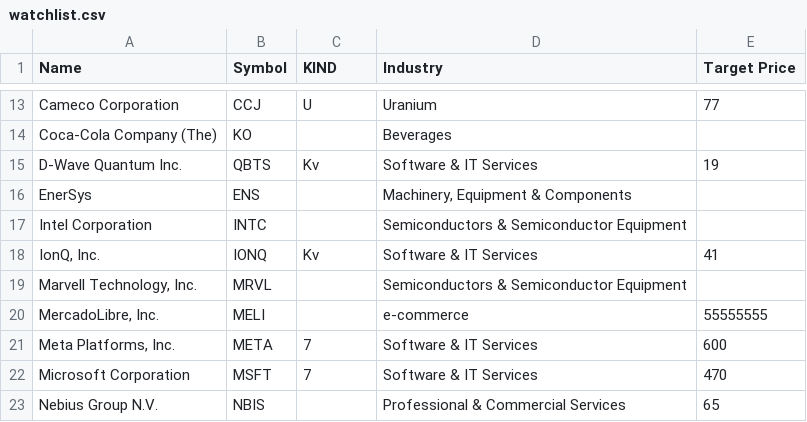
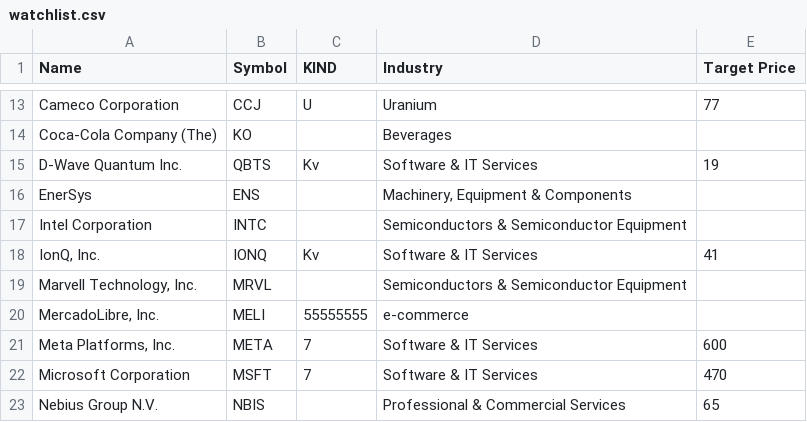
Before and after one commit to Jondilinger/stocks-tracker, a CSV file: watchlist.csv, drawn as a sheet; only a part is shown, gaps mark what is left out.

Commit message:
Update watchlist.csv

```diff
--- a/watchlist.csv
+++ b/watchlist.csv
@@ -19,3 +19,3 @@ IonQ, Inc.;IONQ;Kv;Software & IT Services;41
 Marvell Technology, Inc.;MRVL;;Semiconductors & Semiconductor Equipment;
-MercadoLibre, Inc.;MELI;;e-commerce;55555555
+MercadoLibre, Inc.;MELI;55555555;e-commerce;
 Meta Platforms, Inc.;META;7;Software & IT Services;600
```
